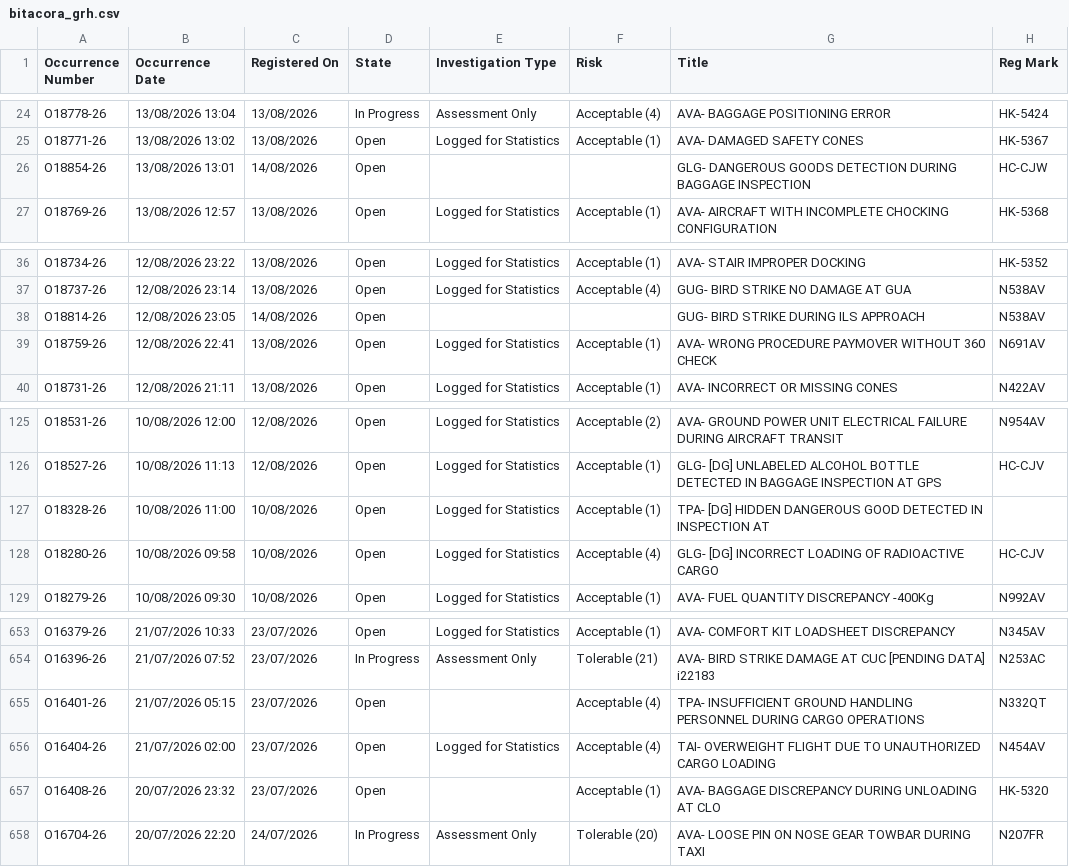
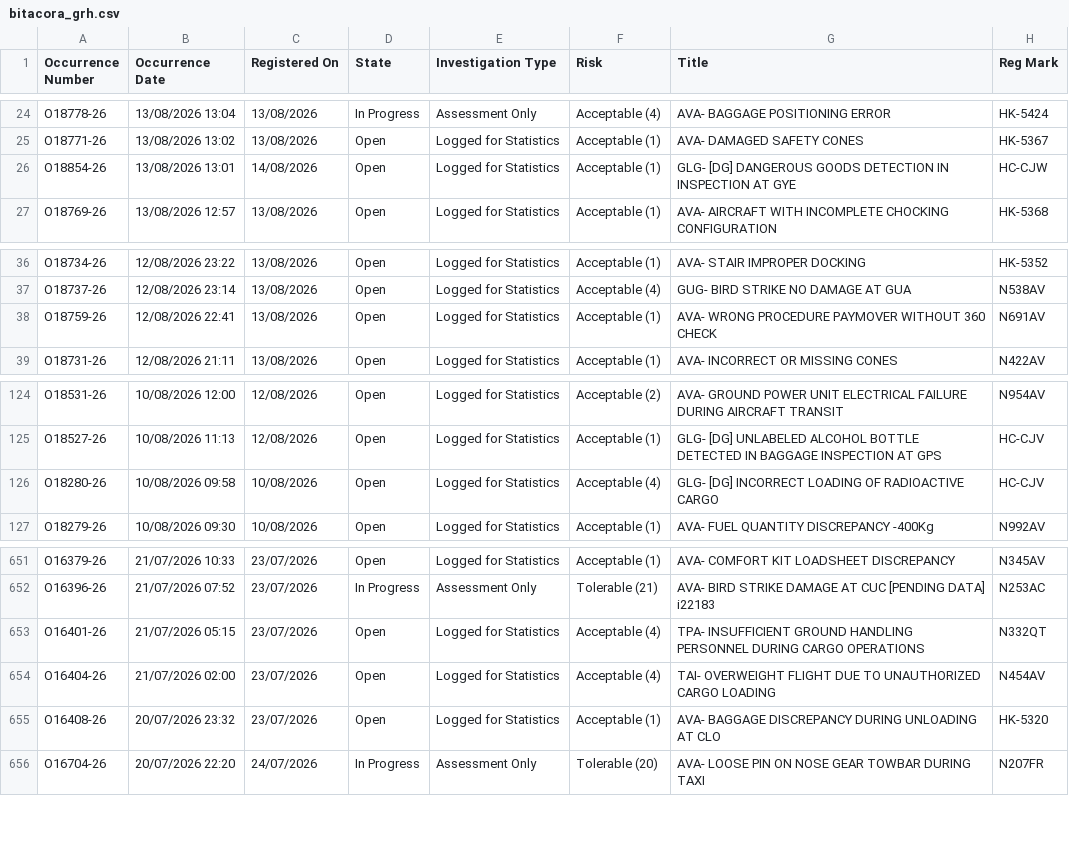
Before and after one commit to luibernip/segops, a CSV file: bitacora_grh.csv, drawn as a sheet; only a part is shown, gaps mark what is left out.

```diff
--- a/bitacora_grh.csv
+++ b/bitacora_grh.csv
@@ -25,3 +25,3 @@ O18778-26,13/08/2026 13:04,13/08/2026,In Progress,Assessment Only,Acceptable (4)
 O18771-26,13/08/2026 13:02,13/08/2026,Open,Logged for Statistics,Acceptable (1),AVA- DAMAGED SAFETY CONES,HK-5367
-O18854-26,13/08/2026 13:01,14/08/2026,Open,,,GLG- DANGEROUS GOODS DETECTION DURING BAGGAGE INSPECTION,HC-CJW
+O18854-26,13/08/2026 13:01,14/08/2026,Open,Logged for Statistics,Acceptable (1),GLG- [DG] DANGEROUS GOODS DETECTION IN INSPECTION AT GYE,HC-CJW
 O18769-26,13/08/2026 12:57,13/08/2026,Open,Logged for Statistics,Acceptable (1),AVA- AIRCRAFT WITH INCOMPLETE CHOCKING CONFIGURATION,HK-5368
@@ -37,3 +37,2 @@ O18734-26,12/08/2026 23:22,13/08/2026,Open,Logged for Statistics,Acceptable (1),
 O18737-26,12/08/2026 23:14,13/08/2026,Open,Logged for Statistics,Acceptable (4),GUG- BIRD STRIKE NO DAMAGE AT GUA,N538AV
-O18814-26,12/08/2026 23:05,14/08/2026,Open,,,GUG- BIRD STRIKE DURING ILS APPROACH,N538AV
 O18759-26,12/08/2026 22:41,13/08/2026,Open,Logged for Statistics,Acceptable (1),AVA- WRONG PROCEDURE PAYMOVER WITHOUT 360 CHECK,N691AV
@@ -126,3 +125,2 @@ O18531-26,10/08/2026 12:00,12/08/2026,Open,Logged for Statistics,Acceptable (2),
 O18527-26,10/08/2026 11:13,12/08/2026,Open,Logged for Statistics,Acceptable (1),GLG- [DG] UNLABELED ALCOHOL BOTTLE DETECTED IN BAGGAGE INSPECTION AT GPS,HC-CJV
-O18328-26,10/08/2026 11:00,10/08/2026,Open,Logged for Statistics,Acceptable (1),TPA- [DG] HIDDEN DANGEROUS GOOD DETECTED IN INSPECTION AT,
 O18280-26,10/08/2026 09:58,10/08/2026,Open,Logged for Statistics,Acceptable (4),GLG- [DG] INCORRECT LOADING OF RADIOACTIVE CARGO,HC-CJV
@@ -654,5 +652,5 @@ O16379-26,21/07/2026 10:33,23/07/2026,Open,Logged for Statistics,Acceptable (1),
 O16396-26,21/07/2026 07:52,23/07/2026,In Progress,Assessment Only,Tolerable (21),AVA- BIRD STRIKE DAMAGE AT CUC [PENDING DATA] i22183,N253AC
-O16401-26,21/07/2026 05:15,23/07/2026,Open,,Acceptable (4),TPA- INSUFFICIENT GROUND HANDLING PERSONNEL DURING CARGO OPERATIONS,N332QT
+O16401-26,21/07/2026 05:15,23/07/2026,Open,Logged for Statistics,Acceptable (4),TPA- INSUFFICIENT GROUND HANDLING PERSONNEL DURING CARGO OPERATIONS,N332QT
 O16404-26,21/07/2026 02:00,23/07/2026,Open,Logged for Statistics,Acceptable (4),TAI- OVERWEIGHT FLIGHT DUE TO UNAUTHORIZED CARGO LOADING,N454AV
-O16408-26,20/07/2026 23:32,23/07/2026,Open,,Acceptable (1),AVA- BAGGAGE DISCREPANCY DURING UNLOADING AT CLO,HK-5320
+O16408-26,20/07/2026 23:32,23/07/2026,Open,Logged for Statistics,Acceptable (1),AVA- BAGGAGE DISCREPANCY DURING UNLOADING AT CLO,HK-5320
 O16704-26,20/07/2026 22:20,24/07/2026,In Progress,Assessment Only,Tolerable (20),AVA- LOOSE PIN ON NOSE GEAR TOWBAR DURING TAXI,N207FR
```
Also changed, not shown: bitacora_grh_real.csv, 1 other file.
